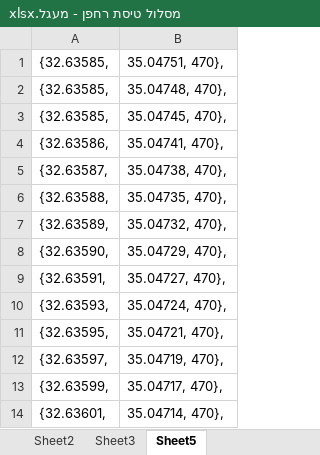
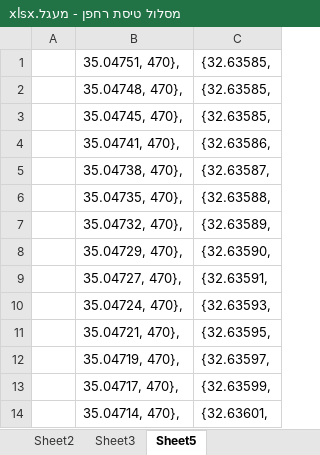
Before and after one commit to MikhailJacques/WP, an Excel workbook: Docs/מסלול טיסת רחפן - מעגל.xlsx, sheet Sheet5, drawn as a sheet; only a part is shown; values as stored, in another font and other column widths than the file's, no borders; removed rows and columns are numbered as before the commit, all else as after; the diff names each change by its address in the sheet, - before the commit and + after, or states it on an @@ line.

```diff
--- a/Docs/מסלול טיסת רחפן - מעגל.xlsx (sheet Sheet5)
+++ b/Docs/מסלול טיסת רחפן - מעגל.xlsx (sheet Sheet5)
-column A, rows 1-14: {32.63585, | {32.63585, | {32.63585, | {32.63586, | {32.63587, | {32.63588, | {32.63589, | {32.63590, | {32.63591, | {32.63593, | {32.63595, | {32.63597, | {32.63599, | {32.63601,
+column A, empty
+column C, rows 1-14: {32.63585, | {32.63585, | {32.63585, | {32.63586, | {32.63587, | {32.63588, | {32.63589, | {32.63590, | {32.63591, | {32.63593, | {32.63595, | {32.63597, | {32.63599, | {32.63601,
```
Also changed, not shown: charts or pictures, 7 other files.
